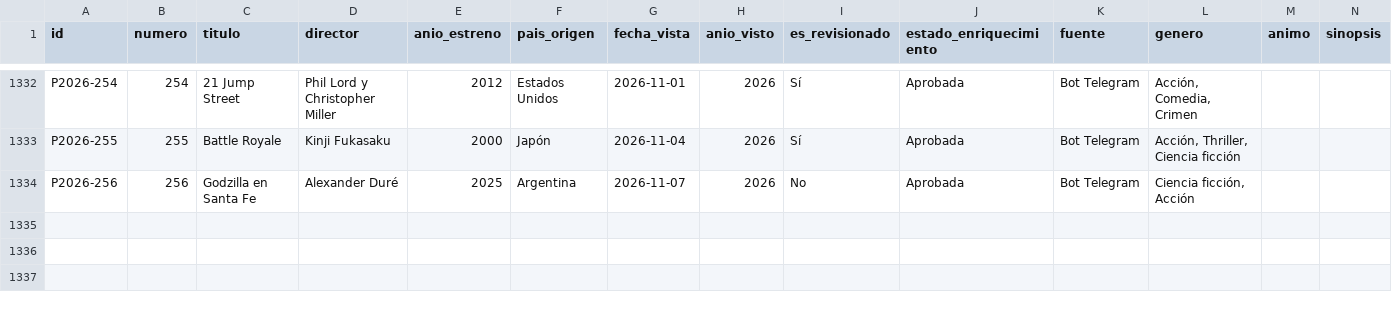
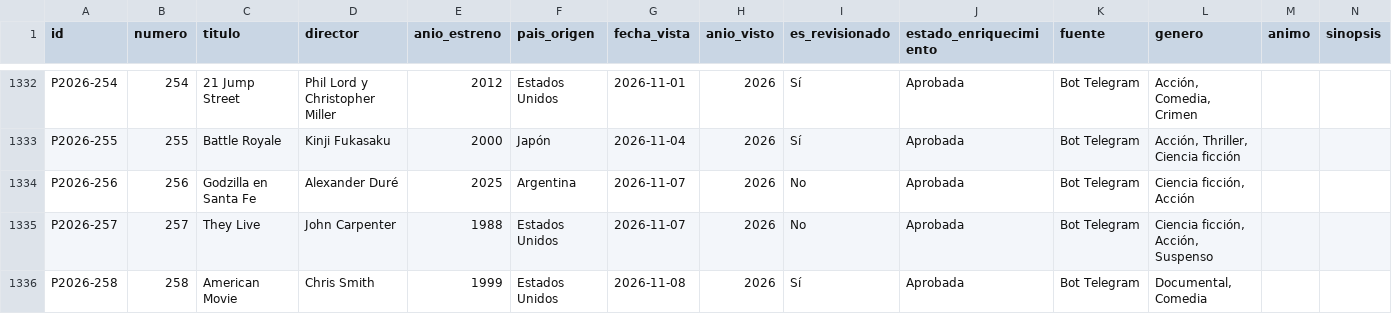
Before and after one commit to Arturogrottoli/IA-Automation-Movies, a CSV file: cerebro/catalogo_completo.csv, drawn as a sheet; only a part is shown, gaps mark what is left out; rows hold the shown columns only; the diff names each change by its address in the sheet, - before the commit and + after, or states it on an @@ line.

```diff
--- a/cerebro/catalogo_completo.csv
+++ b/cerebro/catalogo_completo.csv
+row 1335: P2026-257 | 257 | They Live | John Carpenter | 1988 | Estados Unidos | 2026-11-07 | 2026 | No | Aprobada | Bot Telegram | Ciencia ficción, Acción, Suspenso
+row 1336: P2026-258 | 258 | American Movie | Chris Smith | 1999 | Estados Unidos | 2026-11-08 | 2026 | Sí | Aprobada | Bot Telegram | Documental, Comedia
```
Also changed, not shown: 10 other files.
